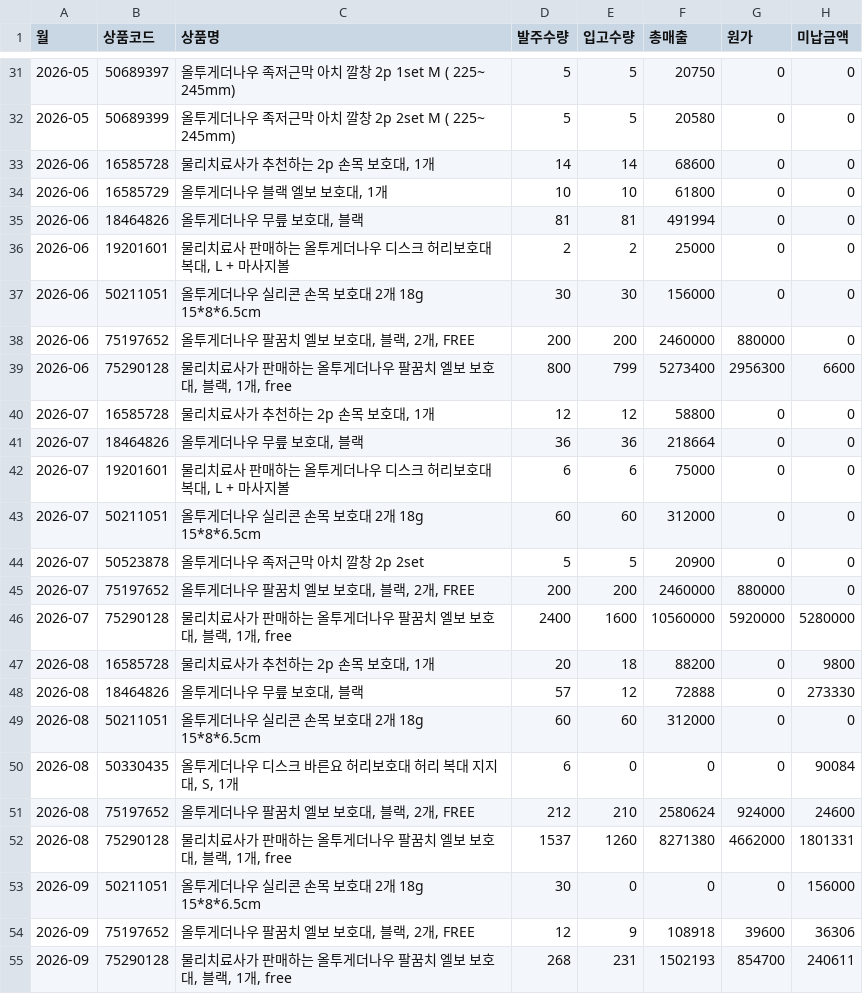
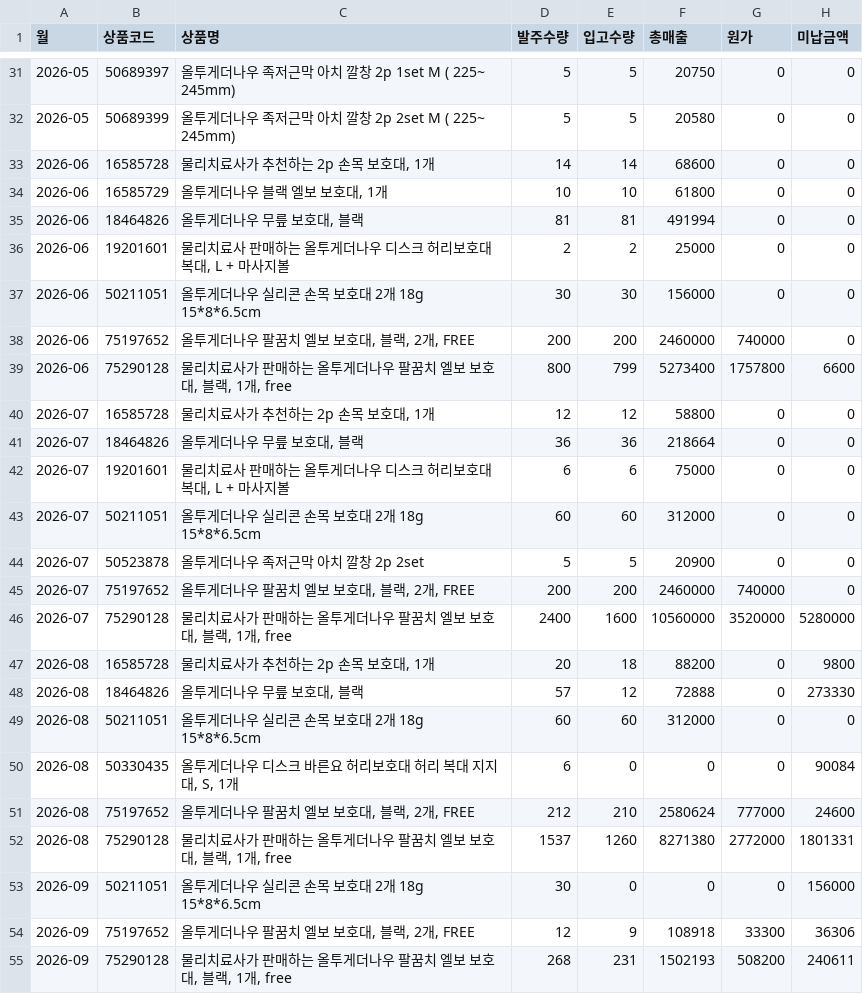
Before and after one commit to zpzpssh-tech/-, a CSV file: data/로켓_상품.csv, drawn as a sheet; only a part is shown, gaps mark what is left out.

```diff
--- a/data/로켓_상품.csv
+++ b/data/로켓_상품.csv
@@ -37,4 +37,4 @@
 2026-06,50211051,올투게더나우 실리콘 손목 보호대 2개 18g 15*8*6.5cm,30,30,156000,0,0
-2026-06,75197652,"올투게더나우 팔꿈치 엘보 보호대, 블랙, 2개, FREE",200,200,2460000,880000,0
-2026-06,75290128,"물리치료사가 판매하는 올투게더나우 팔꿈치 엘보 보호대, 블랙, 1개, free",800,799,5273400,2956300,6600
+2026-06,75197652,"올투게더나우 팔꿈치 엘보 보호대, 블랙, 2개, FREE",200,200,2460000,740000,0
+2026-06,75290128,"물리치료사가 판매하는 올투게더나우 팔꿈치 엘보 보호대, 블랙, 1개, free",800,799,5273400,1757800,6600
 2026-07,16585728,"물리치료사가 추천하는 2p 손목 보호대, 1개",12,12,58800,0,0
@@ -44,4 +44,4 @@
 2026-07,50523878,올투게더나우 족저근막 아치 깔창 2p 2set,5,5,20900,0,0
-2026-07,75197652,"올투게더나우 팔꿈치 엘보 보호대, 블랙, 2개, FREE",200,200,2460000,880000,0
-2026-07,75290128,"물리치료사가 판매하는 올투게더나우 팔꿈치 엘보 보호대, 블랙, 1개, free",2400,1600,10560000,5920000,5280000
+2026-07,75197652,"올투게더나우 팔꿈치 엘보 보호대, 블랙, 2개, FREE",200,200,2460000,740000,0
+2026-07,75290128,"물리치료사가 판매하는 올투게더나우 팔꿈치 엘보 보호대, 블랙, 1개, free",2400,1600,10560000,3520000,5280000
 2026-08,16585728,"물리치료사가 추천하는 2p 손목 보호대, 1개",20,18,88200,0,9800
@@ -50,6 +50,6 @@
 2026-08,50330435,"올투게더나우 디스크 바른요 허리보호대 허리 복대 지지대, S, 1개",6,0,0,0,90084
-2026-08,75197652,"올투게더나우 팔꿈치 엘보 보호대, 블랙, 2개, FREE",212,210,2580624,924000,24600
-2026-08,75290128,"물리치료사가 판매하는 올투게더나우 팔꿈치 엘보 보호대, 블랙, 1개, free",1537,1260,8271380,4662000,1801331
+2026-08,75197652,"올투게더나우 팔꿈치 엘보 보호대, 블랙, 2개, FREE",212,210,2580624,777000,24600
+2026-08,75290128,"물리치료사가 판매하는 올투게더나우 팔꿈치 엘보 보호대, 블랙, 1개, free",1537,1260,8271380,2772000,1801331
 2026-09,50211051,올투게더나우 실리콘 손목 보호대 2개 18g 15*8*6.5cm,30,0,0,0,156000
-2026-09,75197652,"올투게더나우 팔꿈치 엘보 보호대, 블랙, 2개, FREE",12,9,108918,39600,36306
-2026-09,75290128,"물리치료사가 판매하는 올투게더나우 팔꿈치 엘보 보호대, 블랙, 1개, free",268,231,1502193,854700,240611
+2026-09,75197652,"올투게더나우 팔꿈치 엘보 보호대, 블랙, 2개, FREE",12,9,108918,33300,36306
+2026-09,75290128,"물리치료사가 판매하는 올투게더나우 팔꿈치 엘보 보호대, 블랙, 1개, free",268,231,1502193,508200,240611
```
Also changed, not shown: data/로켓_일별.csv, 3 other files.
